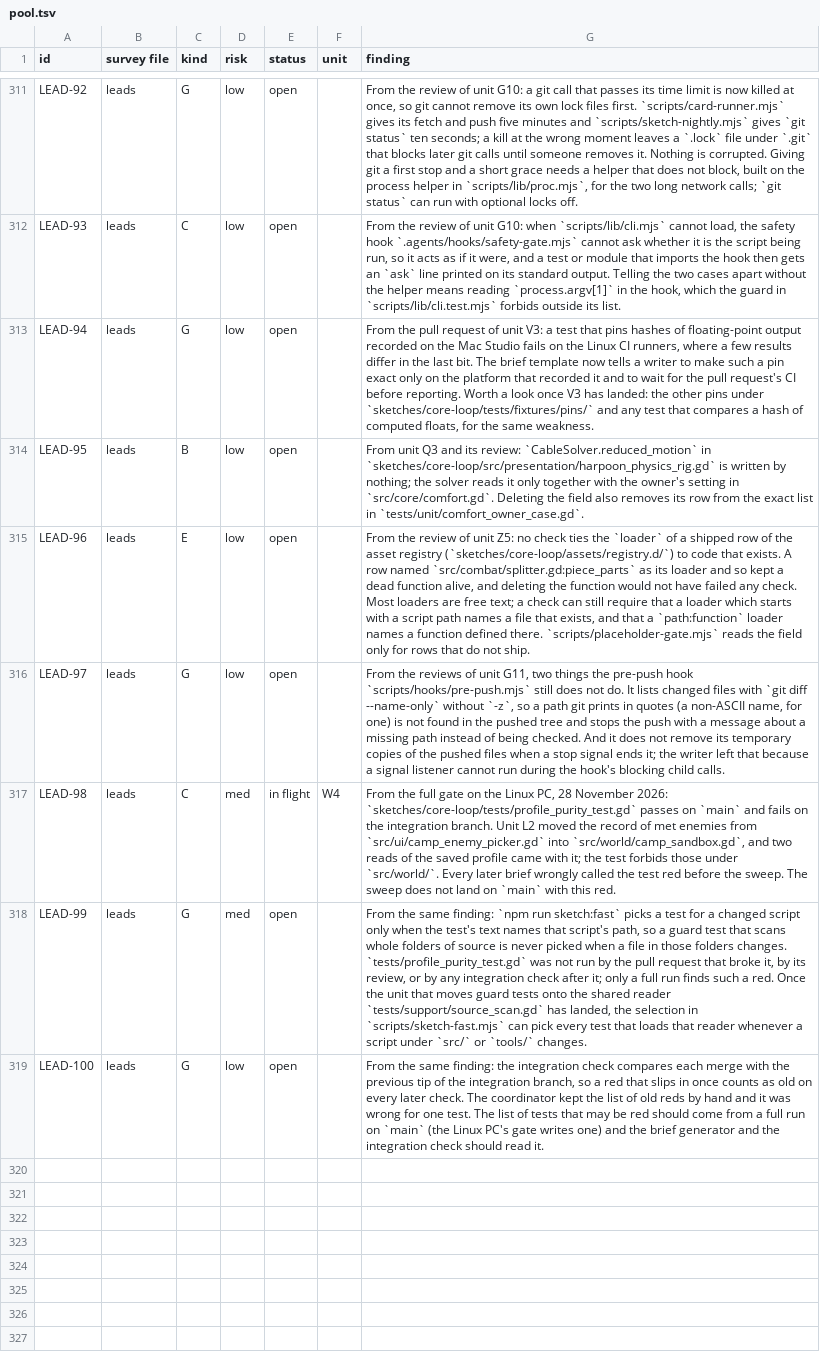
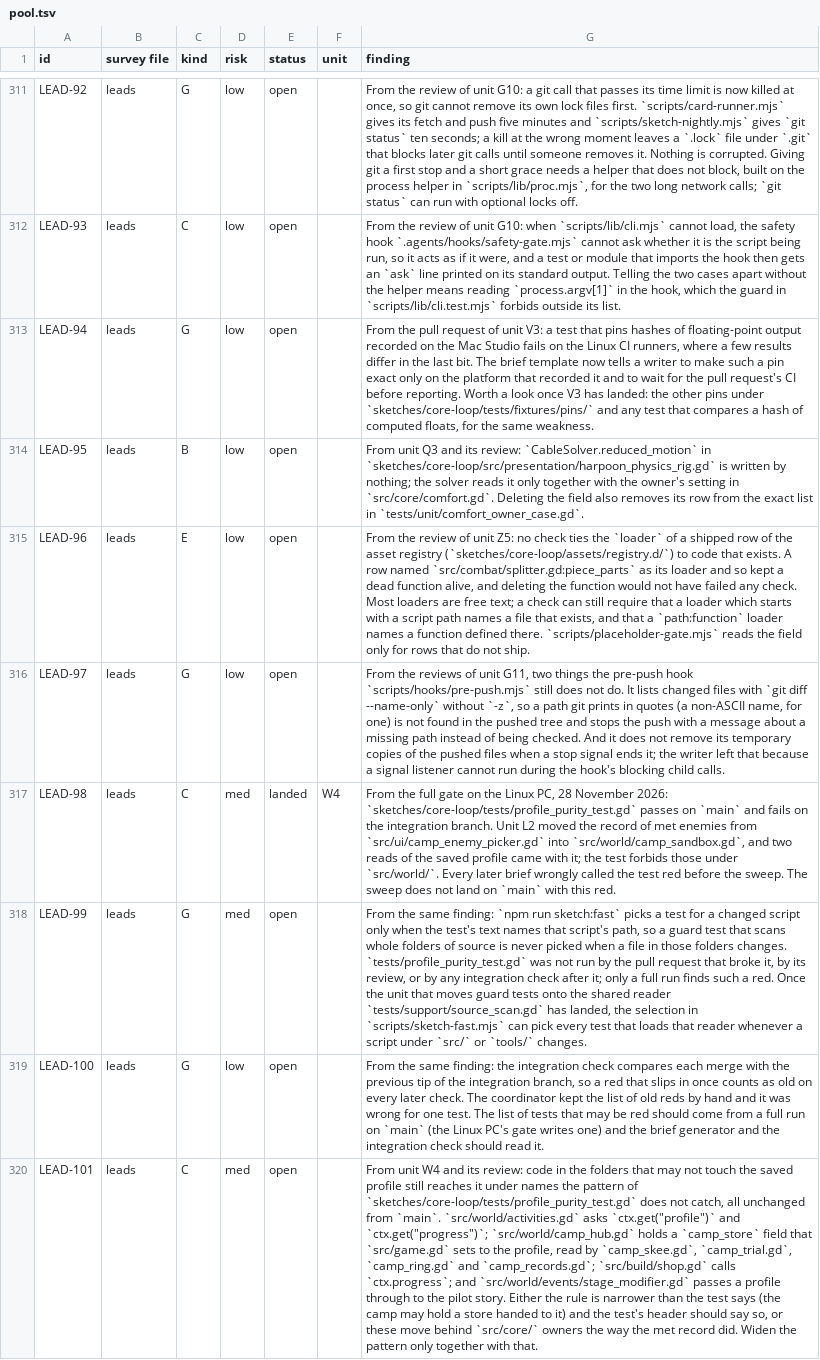
Before and after one commit to bananahana720/scrapkeep, a TSV file: project-guide/handoff/shared/structure-sweep/pool.tsv, drawn as a sheet; only a part is shown, gaps mark what is left out; the diff covers the shown part only; the diff names each change by its address in the sheet, - before the commit and + after, or states it on an @@ line.

```diff
--- a/project-guide/handoff/shared/structure-sweep/pool.tsv
+++ b/project-guide/handoff/shared/structure-sweep/pool.tsv
-E317 (status): in flight
+E317 (status): landed
+row 320: LEAD-101 | leads | C | med | open |  | From unit W4 and its review: code in the folders that may not touch the saved profile still reaches it under names the pattern of `sketches/core-loop/tests/profile_purity_test.gd` does not catch, all unchanged from `main`. `src/world/activities.gd` asks `ctx.get("profile")` and `ctx.get("progress")`; `src/world/camp_hub.gd` holds a `camp_store` field that `src/game.gd` sets to the profile, read by `camp_skee.gd`, `camp_trial.gd`, `camp_ring.gd` and `camp_records.gd`; `src/build/shop.gd` calls `ctx.progress`; and `src/world/events/stage_modifier.gd` passes a profile through to the pilot story. Either the rule is narrower than the test says (the camp may hold a store handed to it) and the test's header should say so, or these move behind `src/core/` owners the way the met record did. Widen the pattern only together with that.
```
Also changed, not shown: 3 added rows and 2 edited cells elsewhere in this file, project-guide/handoff/shared/structure-sweep/units.tsv, 1 other file.
